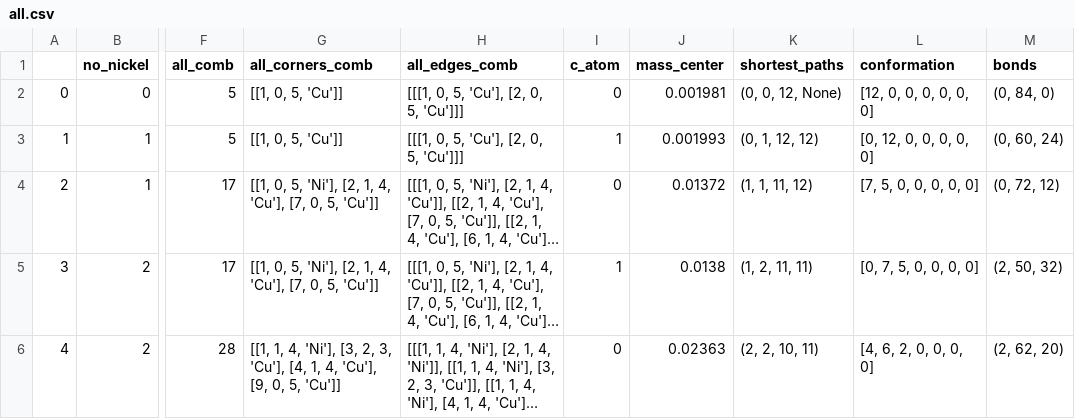
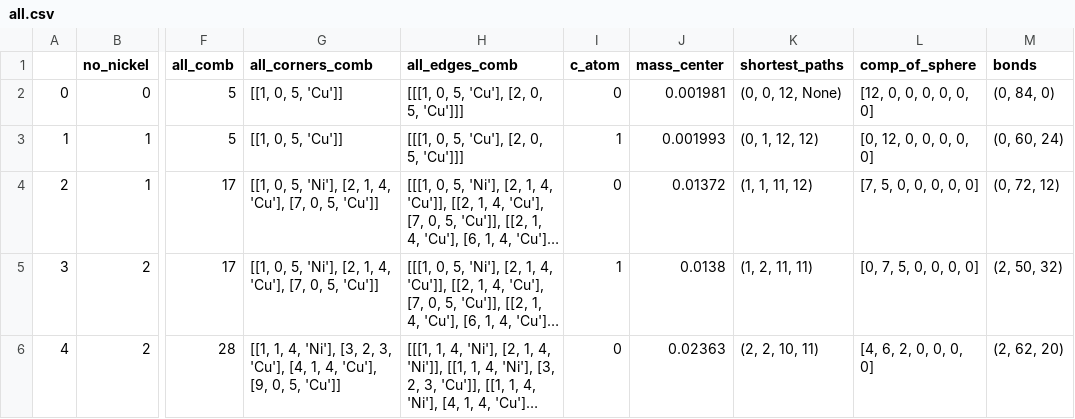
Before and after one commit to all2gos/PICle, a CSV file: all.csv, drawn as a sheet; only a part is shown, gaps mark what is left out; long unchanged cells end in …; the diff names each change by its address in the sheet, - before the commit and + after, or states it on an @@ line.

Commit message:
changing the name of columns

```diff
--- a/all.csv
+++ b/all.csv
-L1: conformation
+L1: comp_of_sphere
```
